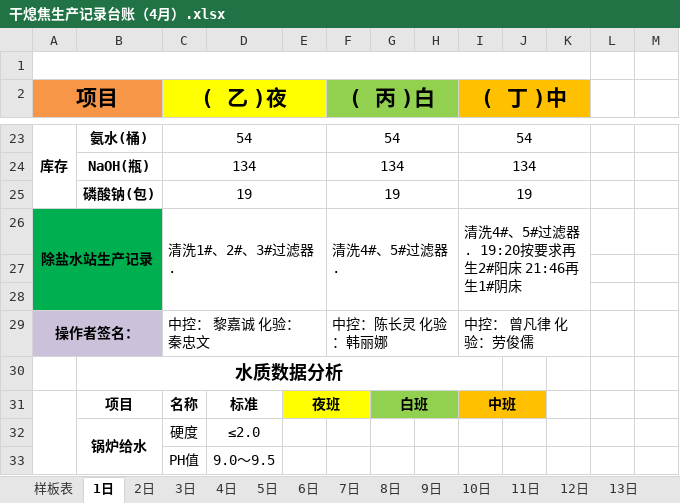
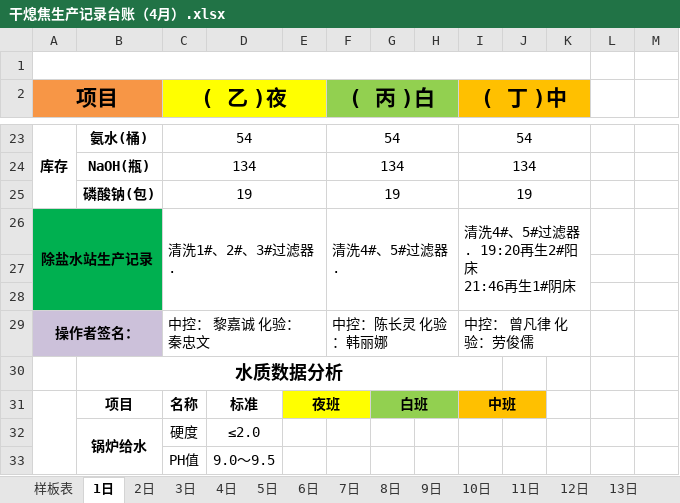
Before and after one commit to ErzhongHoo/-, an Excel workbook: 干熄焦生产记录台账/2020/干熄焦生产记录台账（4月）.xlsx, sheet 1日, drawn as a sheet; only a part is shown, gaps mark what is left out; values as stored, in another font and other column widths than the file's, no borders; ↵ is a line break in a cell; the diff names each change by its address in the sheet, - before the commit and + after, or states it on an @@ line.

```diff
--- a/干熄焦生产记录台账/2020/干熄焦生产记录台账（4月）.xlsx (sheet 1日)
+++ b/干熄焦生产记录台账/2020/干熄焦生产记录台账（4月）.xlsx (sheet 1日)
-I26 (( 丁 )中): 清洗4#、5#过滤器. 19:20按要求再生2#阳床 21:46再生1#阴床
+I26 (( 丁 )中): 清洗4#、5#过滤器. 19:20再生2#阳床 ↵ 21:46再生1#阴床
```
Also changed, not shown: 干熄焦生产记录台账/2019/干熄焦生产记录台账（10月）.xlsx, 干熄焦生产记录台账/2020/干熄焦生产记录台账（8月）.xlsx, 27 other files.
